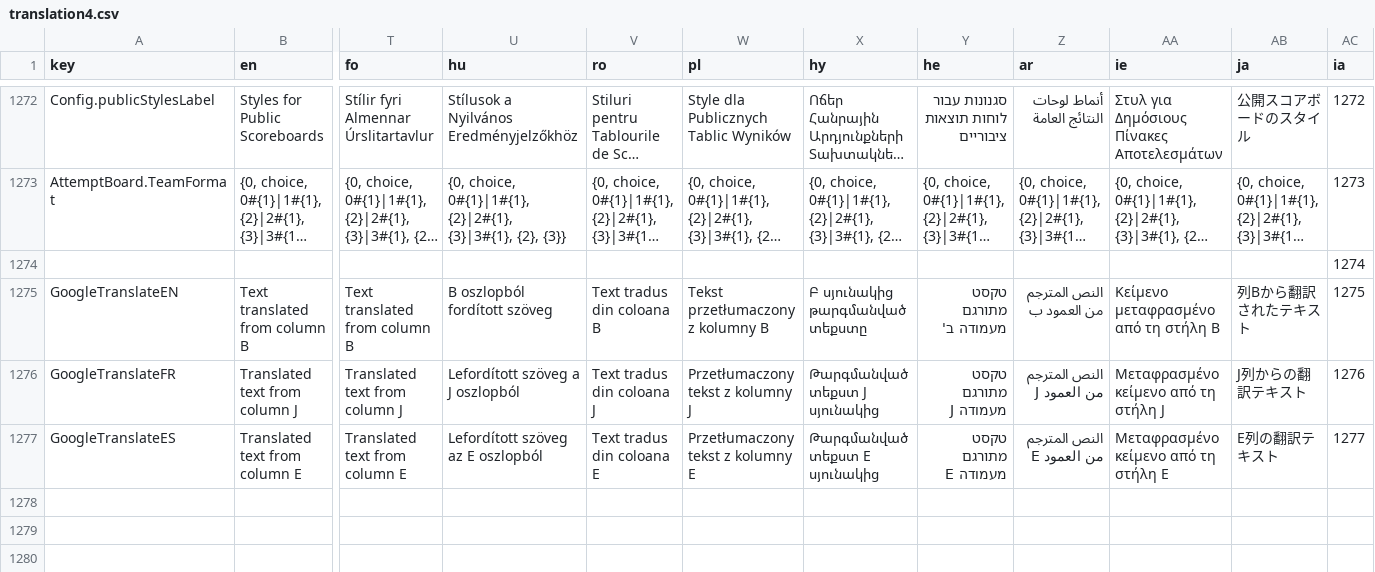
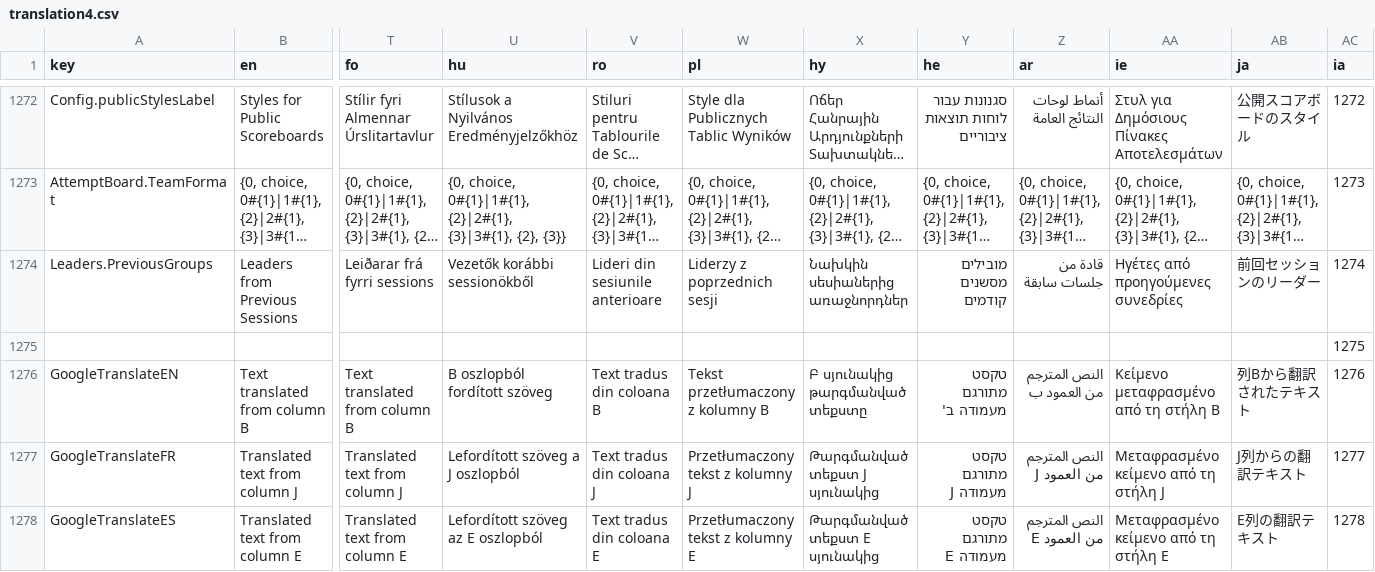
Before and after one commit to jflamy/owlcms4, a CSV file: shared/src/main/resources/i18n/translation4.csv, drawn as a sheet; only a part is shown, gaps mark what is left out; long unchanged cells end in …; addresses are those after the commit; rows hold the shown columns only; the diff names each change by its address in the sheet, - before the commit and + after, or states it on an @@ line.

Commit message:
leaders from previous sessions

```diff
--- a/shared/src/main/resources/i18n/translation4.csv
+++ b/shared/src/main/resources/i18n/translation4.csv
+row 1274: Leaders.PreviousGroups | Leaders from Previous Sessions | Leiðarar frá fyrri sessions | Vezetők korábbi sessionökből | Lideri din sesiunile anterioare | Liderzy z poprzednich sesji | Նախկին սեսիաներից առաջնորդներ | מובילים מסשנים קודמים | قادة من جلسات سابقة | Ηγέτες από προηγούμενες συνεδρίες | 前回セッションのリーダー | 1274
-AC1275 (ia): 1274
+AC1275 (ia): 1275
-AC1276 (ia): 1275
+AC1276 (ia): 1276
-AC1277 (ia): 1276
+AC1277 (ia): 1277
-AC1278 (ia): 1277
+AC1278 (ia): 1278
```
Also changed, not shown: 2 other files.
